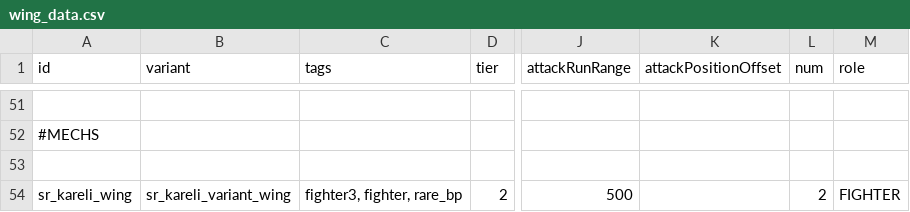
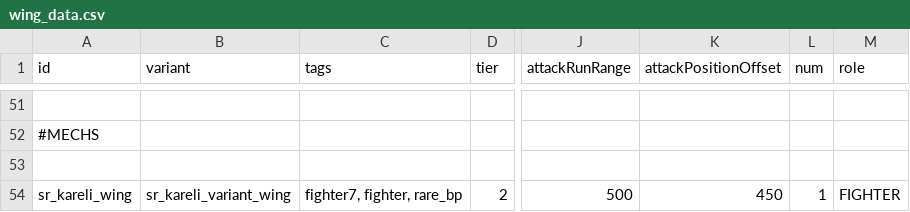
Before and after one commit to AndorasFederationSpy/Andoras_Federation, a CSV file: data/hulls/wing_data.csv, drawn as a sheet; only a part is shown, gaps mark what is left out; the diff names each change by its address in the sheet, - before the commit and + after, or states it on an @@ line.

```diff
--- a/data/hulls/wing_data.csv
+++ b/data/hulls/wing_data.csv
-C54 (tags): fighter3, fighter, rare_bp
+C54 (tags): fighter7, fighter, rare_bp
-K54 (attackPositionOffset): (empty)
+K54 (attackPositionOffset): 450
-L54 (num): 2
+L54 (num): 1
```
Also changed, not shown: data/hulls/ship_data.csv, 1 other file.
